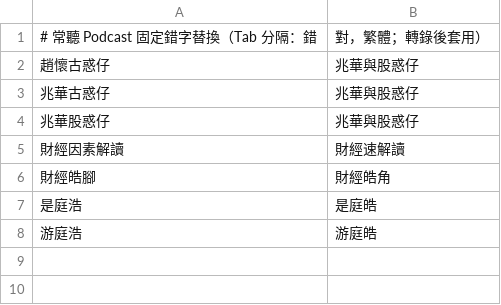
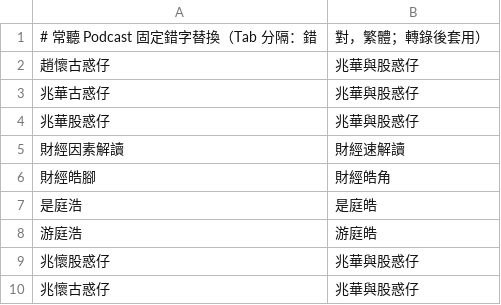
Before and after one commit to allenchen1113official/AllenI3Aurora, a TSV file: scripts/podnotes/dict/替換規則.tsv, drawn as a sheet; the diff names each change by its address in the sheet, - before the commit and + after, or states it on an @@ line.

```diff
--- a/scripts/podnotes/dict/替換規則.tsv
+++ b/scripts/podnotes/dict/替換規則.tsv
+row 9: 兆懷股惑仔 | 兆華與股惑仔
+row 10: 兆懷古惑仔 | 兆華與股惑仔
```
Also changed, not shown: 1 other file.
